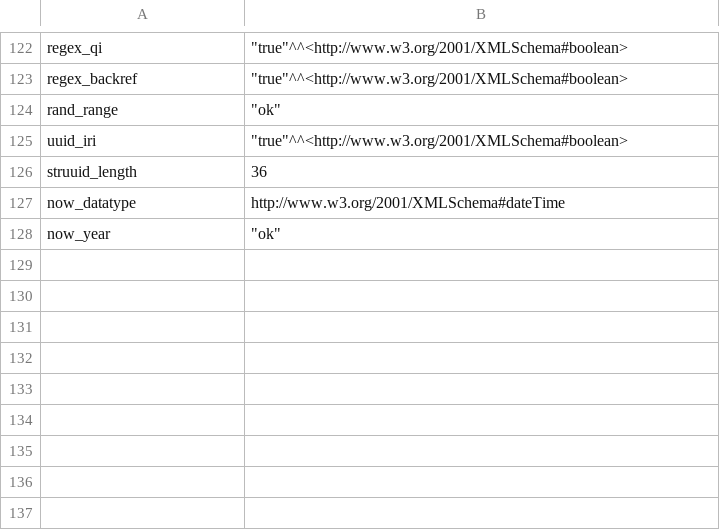
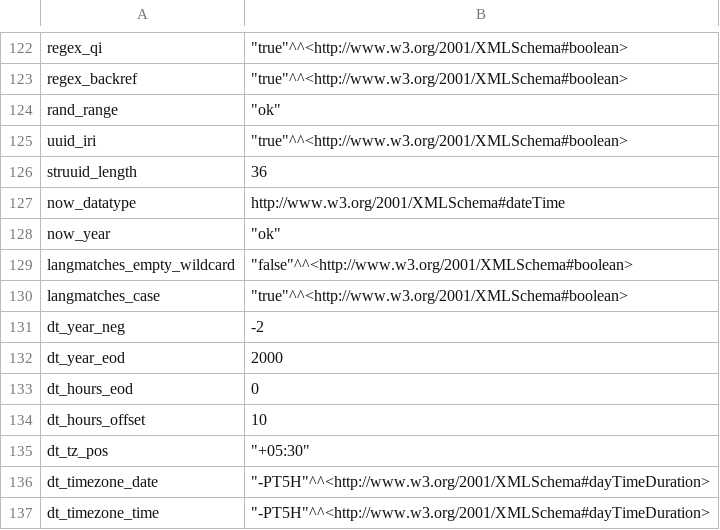
Before and after one commit to wiki3-ai/nemo, a CSV file: resources/testcases/arithmetic/builtins/result.csv, drawn as a sheet; only a part is shown, gaps mark what is left out; the diff names each change by its address in the sheet, - before the commit and + after, or states it on an @@ line.

```diff
--- a/resources/testcases/arithmetic/builtins/result.csv
+++ b/resources/testcases/arithmetic/builtins/result.csv
+row 129: langmatches_empty_wildcard | "false"^^<http://www.w3.org/2001/XMLSchema#boolean>
+row 130: langmatches_case | "true"^^<http://www.w3.org/2001/XMLSchema#boolean>
+row 131: dt_year_neg | -2
+row 132: dt_year_eod | 2000
+row 133: dt_hours_eod | 0
+row 134: dt_hours_offset | 10
+row 135: dt_tz_pos | "+05:30"
+row 136: dt_timezone_date | "-PT5H"^^<http://www.w3.org/2001/XMLSchema#dayTimeDuration>
+row 137: dt_timezone_time | "-PT5H"^^<http://www.w3.org/2001/XMLSchema#dayTimeDuration>
```
Also changed, not shown: 2 other files.
